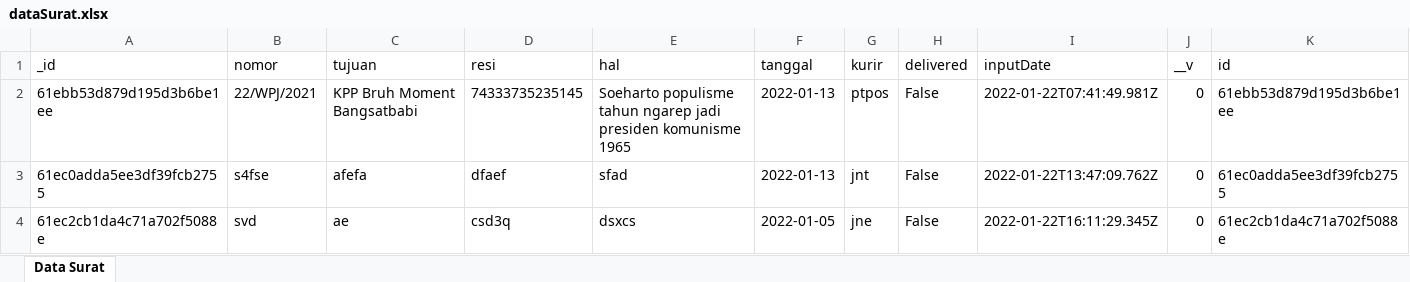
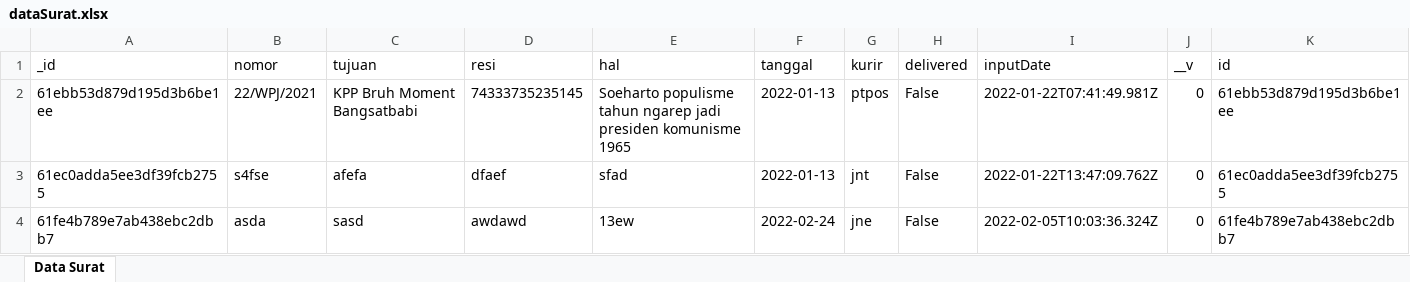
Before and after one commit to azraeldave/suratHub, an Excel workbook: api/dataSurat.xlsx, sheet Data Surat, drawn as a sheet; values as stored, in another font and other column widths than the file's, no borders; removed rows and columns are numbered as before the commit, all else as after; the diff names each change by its address in the sheet, - before the commit and + after, or states it on an @@ line.

```diff
--- a/api/dataSurat.xlsx (sheet Data Surat)
+++ b/api/dataSurat.xlsx (sheet Data Surat)
-row 4: 61ec2cb1da4c71a702f5088e | svd | ae | csd3q | dsxcs | 2022-01-05 | jne | False | 2022-01-22T16:11:29.345Z | 0 | 61ec2cb1da4c71a702f5088e
+row 4: 61fe4b789e7ab438ebc2dbb7 | asda | sasd | awdawd | 13ew | 2022-02-24 | jne | False | 2022-02-05T10:03:36.324Z | 0 | 61fe4b789e7ab438ebc2dbb7
```
Also changed, not shown: 1 other file.
